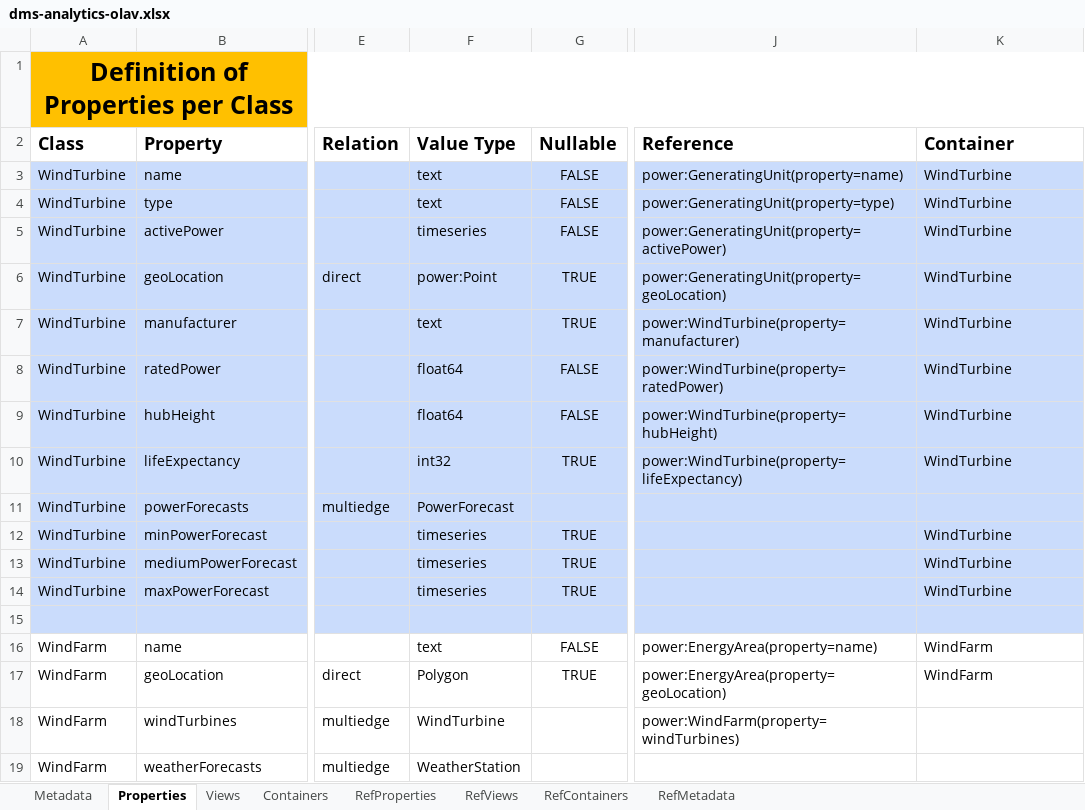
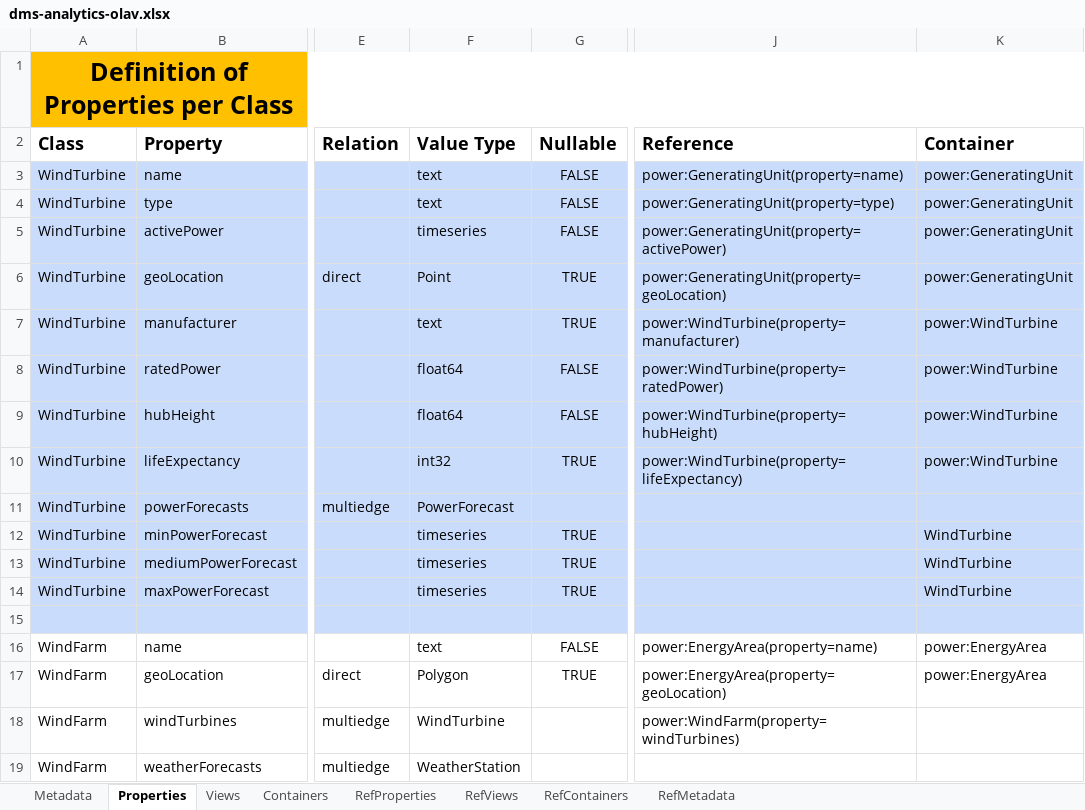
Before and after one commit to cognitedata/neat, an Excel workbook: docs/artifacts/rules/dms-analytics-olav.xlsx, sheet Properties, drawn as a sheet; only a part is shown, gaps mark what is left out; values as stored, in another font and other column widths than the file's, no borders; the diff names each change by its address in the sheet, - before the commit and + after, or states it on an @@ line.

Commit message:
docs: Olav DMS as expected

```diff
--- a/docs/artifacts/rules/dms-analytics-olav.xlsx (sheet Properties)
+++ b/docs/artifacts/rules/dms-analytics-olav.xlsx (sheet Properties)
-K3:K6 (Container): WindTurbine
+K3:K6 (Container): power:GeneratingUnit
-F6 (Value Type): power:Point
+F6 (Value Type): Point
-K7:K10 (Container): WindTurbine
+K7:K10 (Container): power:WindTurbine
-K16:K17 (Container): WindFarm
+K16:K17 (Container): power:EnergyArea
```
